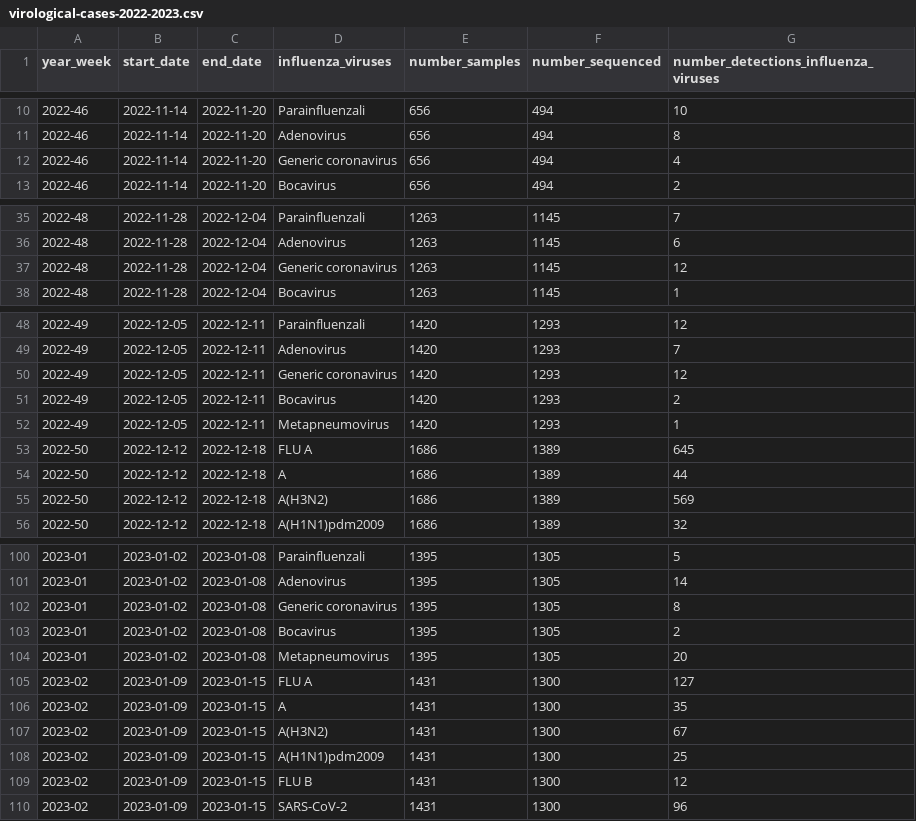
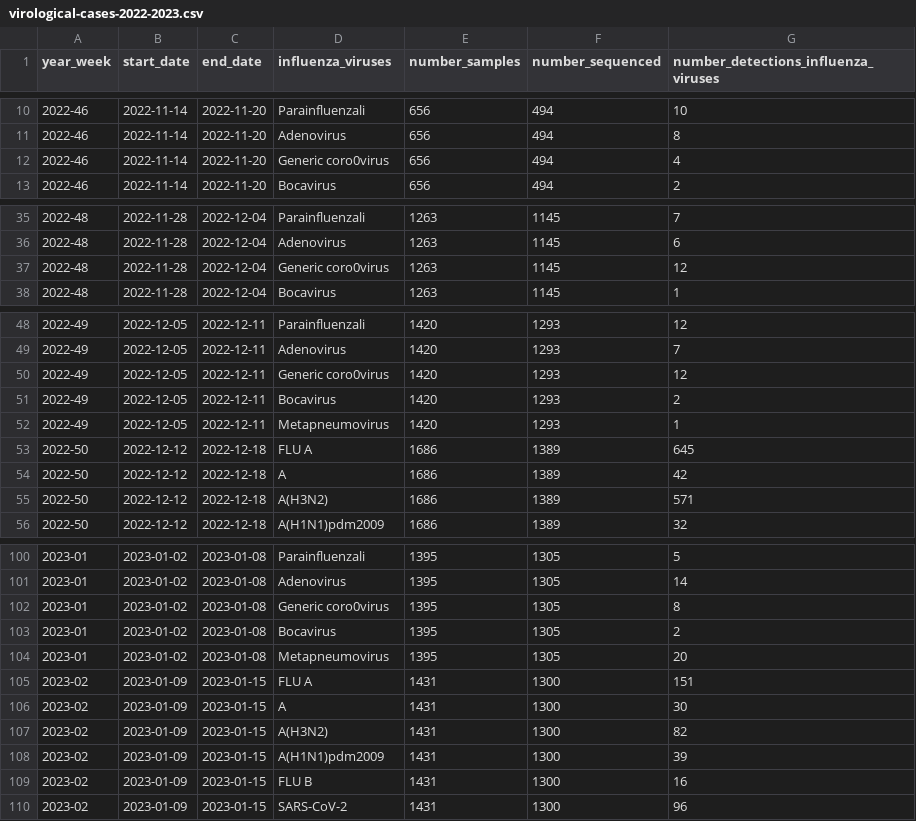
Before and after one commit to unicalportale/dati-epidemiologici, a CSV file: influenza-stagionale/flu-season/2022-2023/virological-data/virological-cases-2022-2023.csv, drawn as a sheet; only a part is shown, gaps mark what is left out; the diff covers the shown part only.

```diff
--- a/influenza-stagionale/flu-season/2022-2023/virological-data/virological-cases-2022-2023.csv
+++ b/influenza-stagionale/flu-season/2022-2023/virological-data/virological-cases-2022-2023.csv
@@ -12 +12 @@
-"2022-46",2022-11-14,2022-11-20,"Generic coronavirus",656,494,"4"
+"2022-46",2022-11-14,2022-11-20,"Generic coro0virus",656,494,4
@@ -37 +37 @@
-"2022-48",2022-11-28,2022-12-04,"Generic coronavirus",1263,1145,"12"
+"2022-48",2022-11-28,2022-12-04,"Generic coro0virus",1263,1145,12
@@ -50 +50 @@
-"2022-49",2022-12-05,2022-12-11,"Generic coronavirus",1420,1293,"12"
+"2022-49",2022-12-05,2022-12-11,"Generic coro0virus",1420,1293,12
@@ -54,2 +54,2 @@
-"2022-50",2022-12-12,2022-12-18,"A",1686,1389,"44"
-"2022-50",2022-12-12,2022-12-18,"A(H3N2)",1686,1389,"569"
+"2022-50",2022-12-12,2022-12-18,"A",1686,1389,42
+"2022-50",2022-12-12,2022-12-18,"A(H3N2)",1686,1389,571
@@ -102 +102 @@
-"2023-01",2023-01-02,2023-01-08,"Generic coronavirus",1395,1305,"8"
+"2023-01",2023-01-02,2023-01-08,"Generic coro0virus",1395,1305,8
@@ -105,5 +105,5 @@
-"2023-02",2023-01-09,2023-01-15,"FLU A",1431,1300,"127"
-"2023-02",2023-01-09,2023-01-15,"A",1431,1300,"35"
-"2023-02",2023-01-09,2023-01-15,"A(H3N2)",1431,1300,"67"
-"2023-02",2023-01-09,2023-01-15,"A(H1N1)pdm2009",1431,1300,"25"
-"2023-02",2023-01-09,2023-01-15,"FLU B",1431,1300,"12"
+"2023-02",2023-01-09,2023-01-15,"FLU A",1431,1300,151
+"2023-02",2023-01-09,2023-01-15,"A",1431,1300,30
+"2023-02",2023-01-09,2023-01-15,"A(H3N2)",1431,1300,82
+"2023-02",2023-01-09,2023-01-15,"A(H1N1)pdm2009",1431,1300,39
+"2023-02",2023-01-09,2023-01-15,"FLU B",1431,1300,16
```
Also changed, not shown: 13 added rows and 23 edited cells elsewhere in this file.
